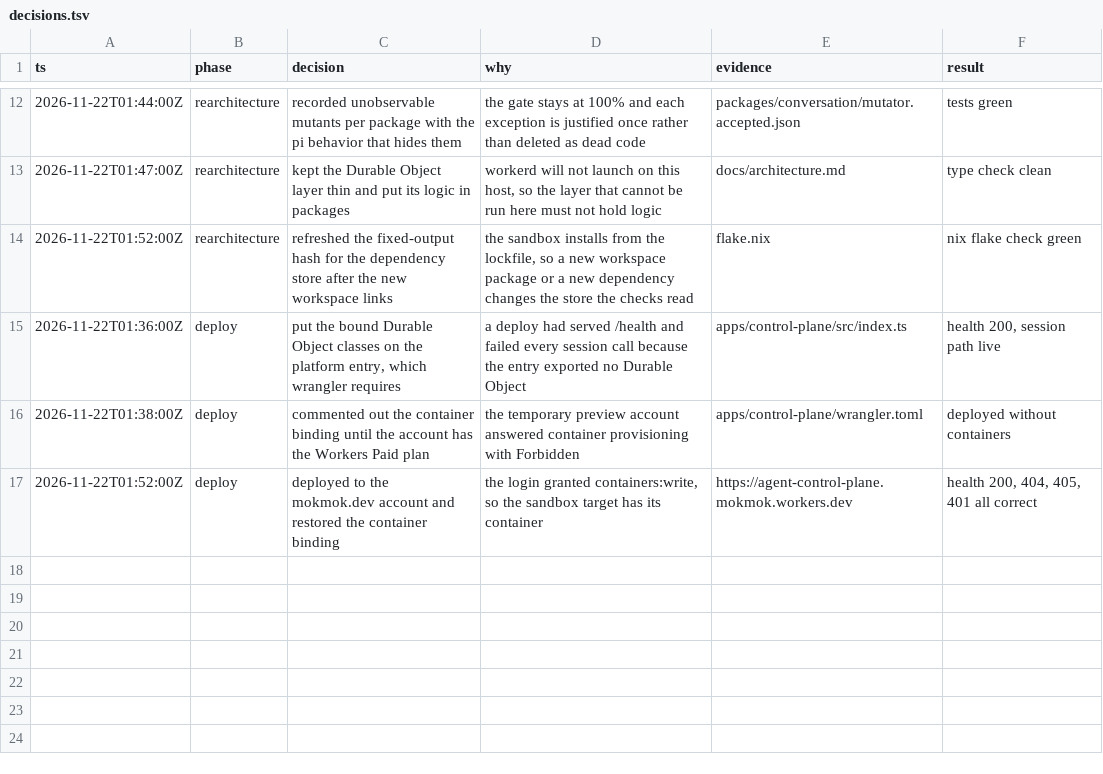
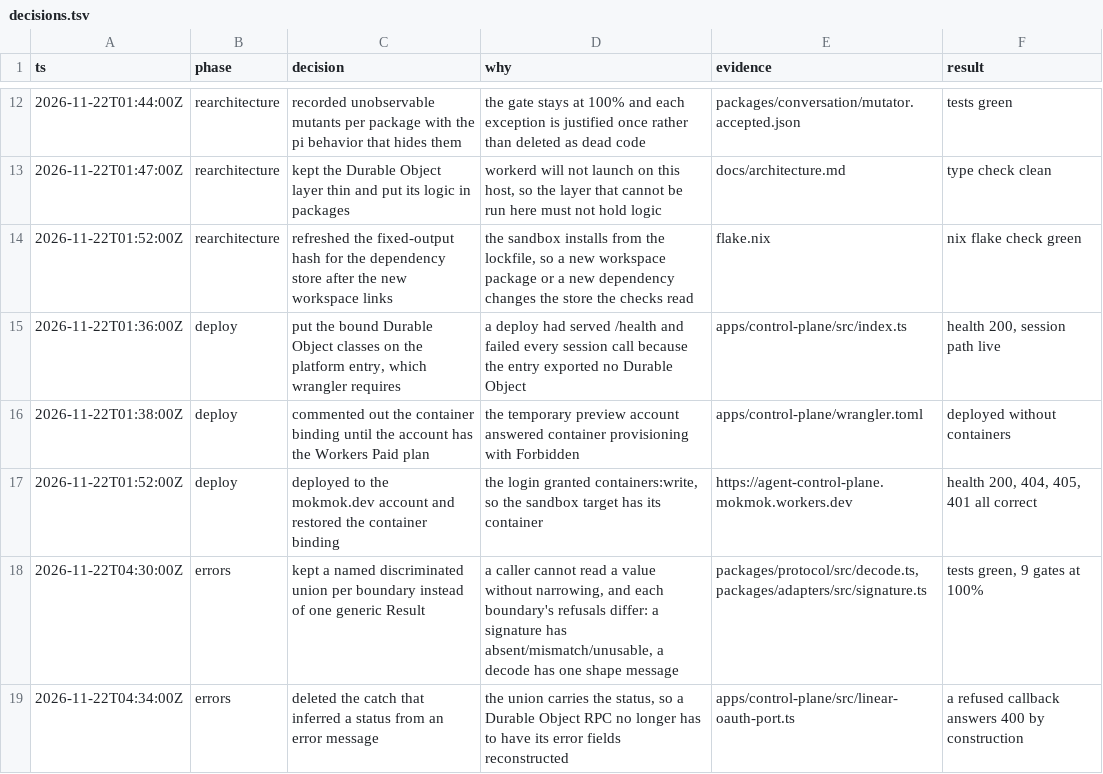
Before and after one commit to mokmok-dev/agent, a TSV file: docs/decisions.tsv, drawn as a sheet; only a part is shown, gaps mark what is left out; the diff names each change by its address in the sheet, - before the commit and + after, or states it on an @@ line.

Commit message:
refactor: make every fallible boundary return a named union
Adapters and the protocol no longer throw for a bad body, a bad
signature, or a bad token answer. Each boundary has its own union, so a
caller cannot read a value without narrowing, and the status a provider
gets travels with the refusal instead of being reconstructed from a
message.

The change removes the catch in the OAuth callback route that guessed a
status from an error's text, which existed only because a Durable Object
RPC drops a thrown error's fields.

```diff
--- a/docs/decisions.tsv
+++ b/docs/decisions.tsv
+row 18: 2026-11-22T04:30:00Z | errors | kept a named discriminated union per boundary instead of one generic Result | a caller cannot read a value without narrowing, and each boundary's refusals differ: a signature has absent/mismatch/unusable, a decode has one shape message | packages/protocol/src/decode.ts, packages/adapters/src/signature.ts | tests green, 9 gates at 100%
+row 19: 2026-11-22T04:34:00Z | errors | deleted the catch that inferred a status from an error message | the union carries the status, so a Durable Object RPC no longer has to have its error fields reconstructed | apps/control-plane/src/linear-oauth-port.ts | a refused callback answers 400 by construction
```
Also changed, not shown: 43 other files.
